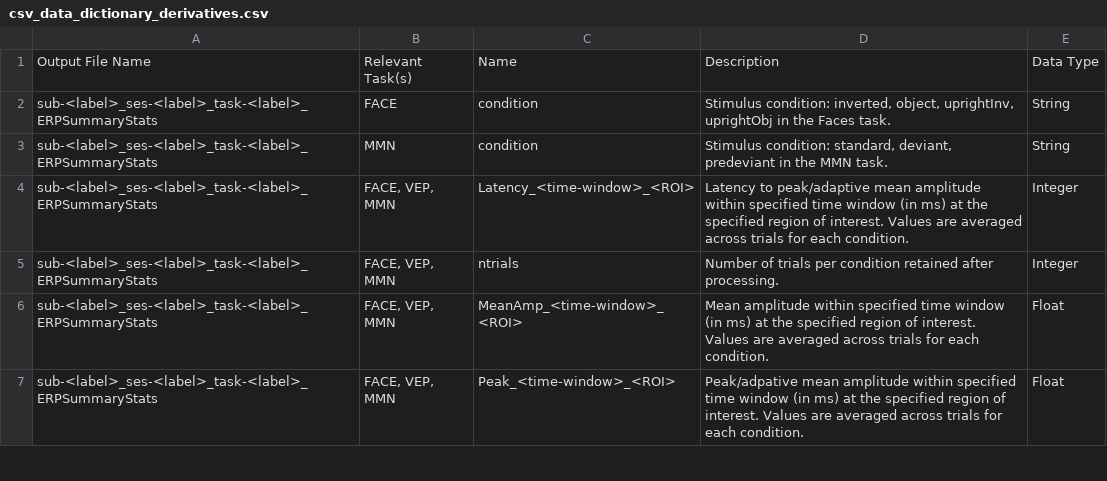
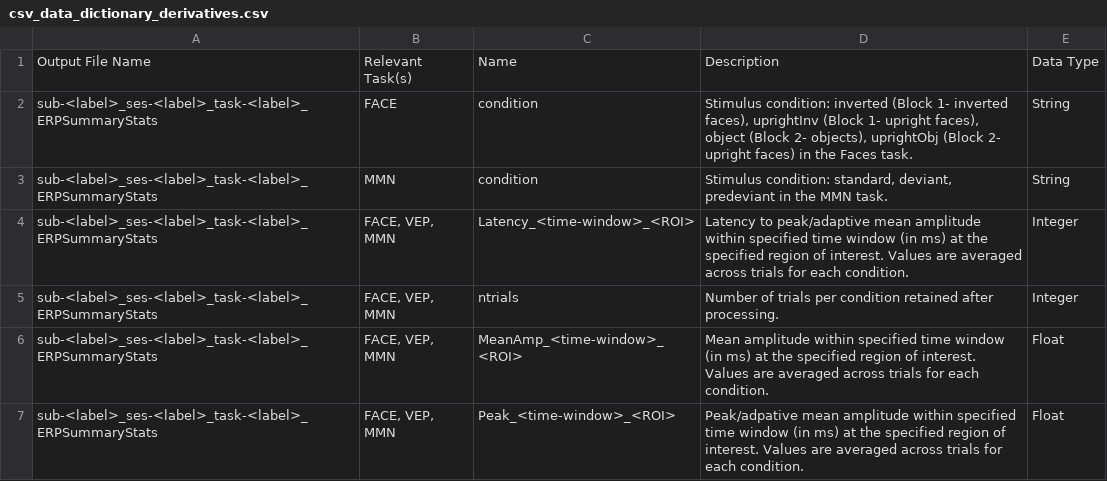
Before and after one commit to Child-Development-Lab/HBCD-EEG-Utilities, a CSV file: docs/csv_data_dictionary_derivatives.csv, drawn as a sheet; only a part is shown.

Commit message:
Update csv_data_dictionary_derivatives.csv
update FACE task condition labels

```diff
--- a/docs/csv_data_dictionary_derivatives.csv
+++ b/docs/csv_data_dictionary_derivatives.csv
@@ -1,3 +1,3 @@
 Output File Name,Relevant Task(s),Name,Description,Data Type
-sub-<label>_ses-<label>_task-<label>_ERPSummaryStats,FACE,condition,"Stimulus condition: inverted, object, uprightInv, uprightObj in the Faces task.",String
+sub-<label>_ses-<label>_task-<label>_ERPSummaryStats,FACE,condition,"Stimulus condition: inverted (Block 1- inverted faces), uprightInv (Block 1- upright faces), object (Block 2- objects), uprightObj (Block 2- upright faces) in the Faces task.",String
 sub-<label>_ses-<label>_task-<label>_ERPSummaryStats,MMN,condition,"Stimulus condition: standard, deviant, predeviant in the MMN task.",String
```
